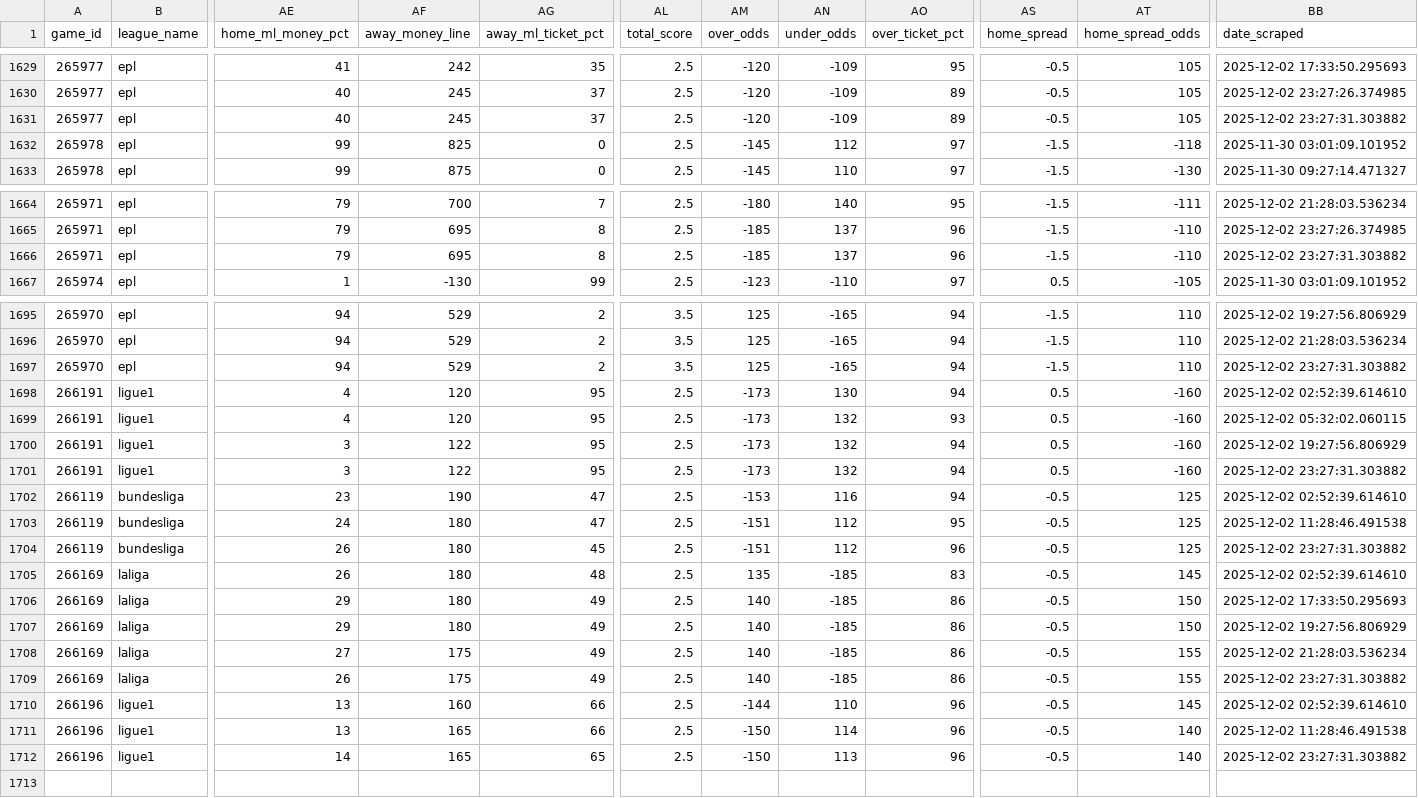
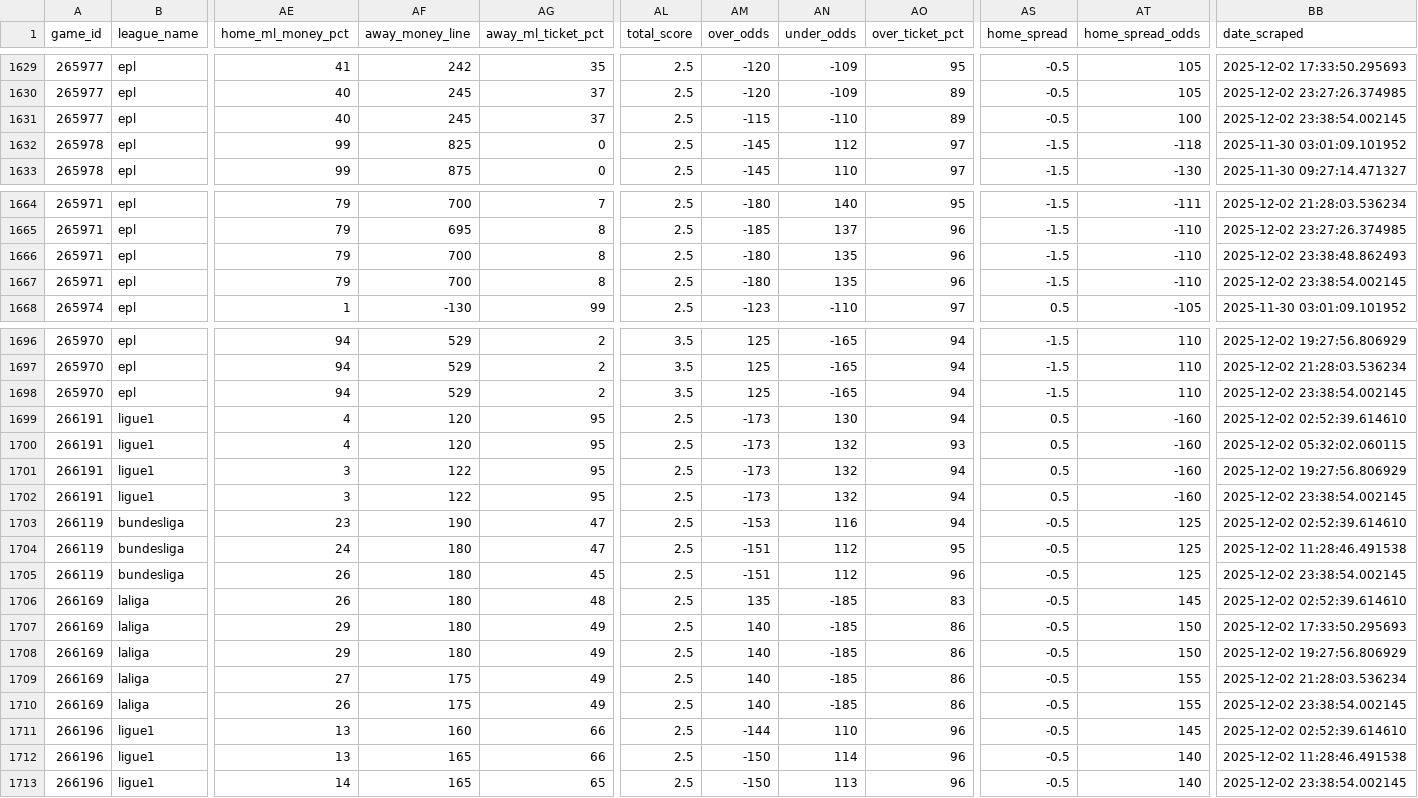
Before and after one commit to aaroncolesmith/llm_betting_model, a CSV file: data/bets_db/soccer_bets_db.csv, drawn as a sheet; only a part is shown, gaps mark what is left out; addresses are those after the commit; rows hold the shown columns only; the diff covers the shown part only; the diff names each change by its address in the sheet, - before the commit and + after, or states it on an @@ line.

```diff
--- a/data/bets_db/soccer_bets_db.csv
+++ b/data/bets_db/soccer_bets_db.csv
-AM1631 (over_odds): -120
+AM1631 (over_odds): -115
-AN1631 (under_odds): -109
+AN1631 (under_odds): -110
-AT1631 (home_spread_odds): 105
+AT1631 (home_spread_odds): 100
-BB1631 (date_scraped): 2025-12-02 23:27:31.303882
+BB1631 (date_scraped): 2025-12-02 23:38:54.002145
+row 1666: 265971 | epl | 79 | 700 | 8 | 2.5 | -180 | 135 | 96 | -1.5 | -110 | 2025-12-02 23:38:48.862493
-AF1667 (away_money_line): 695
+AF1667 (away_money_line): 700
-AM1667 (over_odds): -185
+AM1667 (over_odds): -180
-AN1667 (under_odds): 137
+AN1667 (under_odds): 135
-BB1667 (date_scraped): 2025-12-02 23:27:31.303882
+BB1667 (date_scraped): 2025-12-02 23:38:54.002145
-BB1698 (date_scraped): 2025-12-02 23:27:31.303882
+BB1698 (date_scraped): 2025-12-02 23:38:54.002145
-BB1702 (date_scraped): 2025-12-02 23:27:31.303882
+BB1702 (date_scraped): 2025-12-02 23:38:54.002145
-BB1705 (date_scraped): 2025-12-02 23:27:31.303882
+BB1705 (date_scraped): 2025-12-02 23:38:54.002145
-BB1710 (date_scraped): 2025-12-02 23:27:31.303882
+BB1710 (date_scraped): 2025-12-02 23:38:54.002145
-BB1713 (date_scraped): 2025-12-02 23:27:31.303882
+BB1713 (date_scraped): 2025-12-02 23:38:54.002145
```
Also changed, not shown: 11 edited cells elsewhere in this file, data/bets_db/nba_bets_db.csv, 13 other files.
